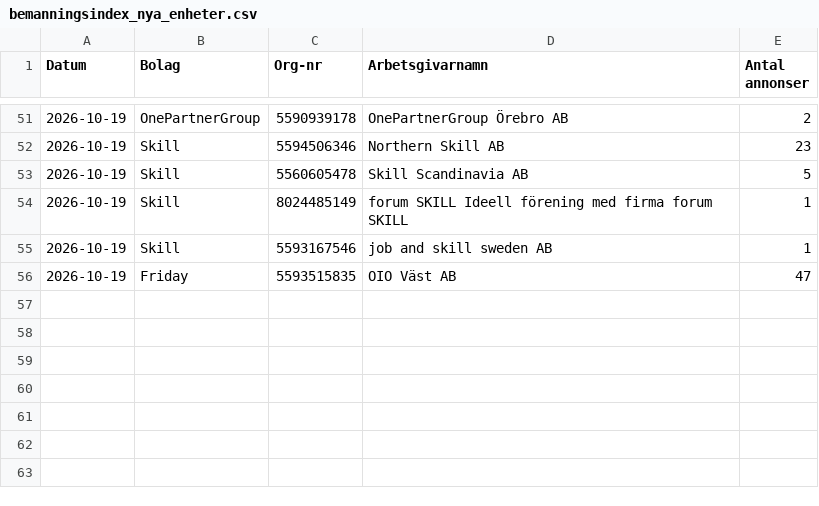
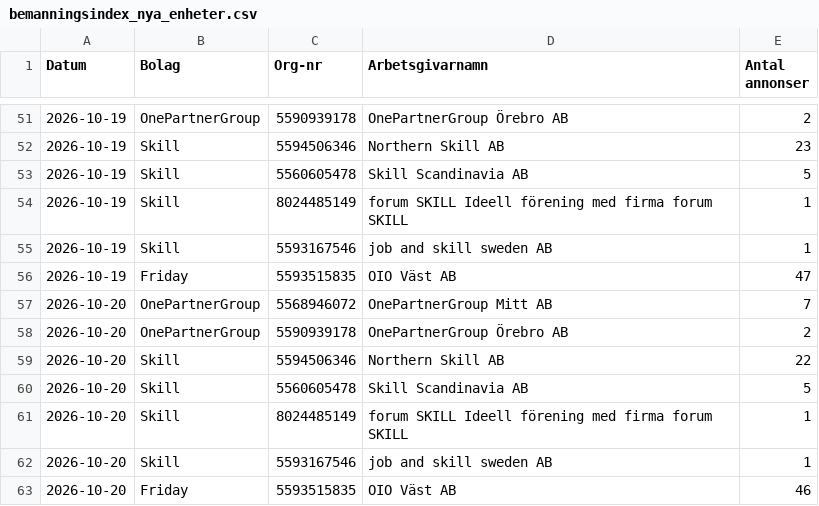
Before and after one commit to mohsensamir1973/arbetsmarknadsdata, a CSV file: bemanningsindex_nya_enheter.csv, drawn as a sheet; only a part is shown, gaps mark what is left out.

```diff
--- a/bemanningsindex_nya_enheter.csv
+++ b/bemanningsindex_nya_enheter.csv
@@ -56 +56,8 @@
 2026-10-19;Friday;5593515835;OIO Väst AB;47
+2026-10-20;OnePartnerGroup;5568946072;OnePartnerGroup Mitt AB;7
+2026-10-20;OnePartnerGroup;5590939178;OnePartnerGroup Örebro AB;2
+2026-10-20;Skill;5594506346;Northern Skill AB;22
+2026-10-20;Skill;5560605478;Skill Scandinavia AB;5
+2026-10-20;Skill;8024485149;forum SKILL Ideell förening med firma forum SKILL;1
+2026-10-20;Skill;5593167546;job and skill sweden AB;1
+2026-10-20;Friday;5593515835;OIO Väst AB;46
```
Also changed, not shown: arbetsmarknadsindex_kommuner_trend.csv, bemanningsindex_kommuner_trend.csv, 5 other files.
